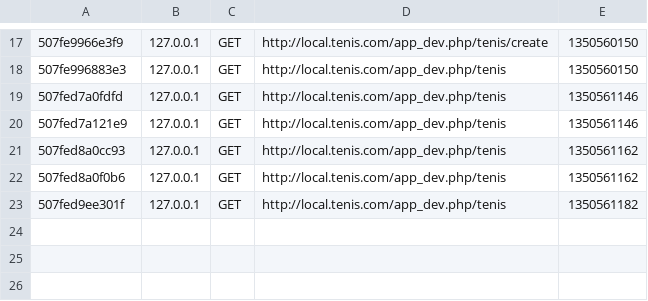
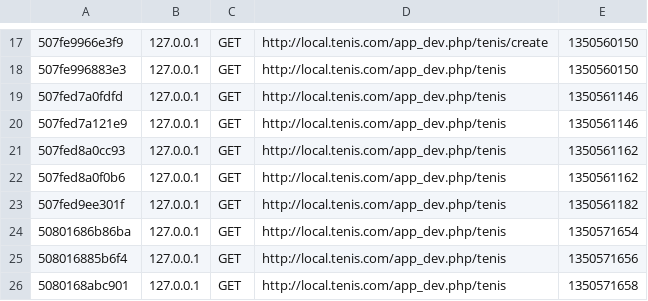
Before and after one commit to carlescliment/Katas, a CSV file: Symfony/app/cache/dev/profiler/index.csv, drawn as a sheet; only a part is shown, gaps mark what is left out.

```diff
--- a/Symfony/app/cache/dev/profiler/index.csv
+++ b/Symfony/app/cache/dev/profiler/index.csv
@@ -23 +23,4 @@
 507fed9ee301f,127.0.0.1,GET,http://local.tenis.com/app_dev.php/tenis,1350561182,
+50801686b86ba,127.0.0.1,GET,http://local.tenis.com/app_dev.php/tenis,1350571654,
+508016885b6f4,127.0.0.1,GET,http://local.tenis.com/app_dev.php/tenis,1350571656,
+5080168abc901,127.0.0.1,GET,http://local.tenis.com/app_dev.php/tenis,1350571658,
```
Also changed, not shown: 15 other files.
